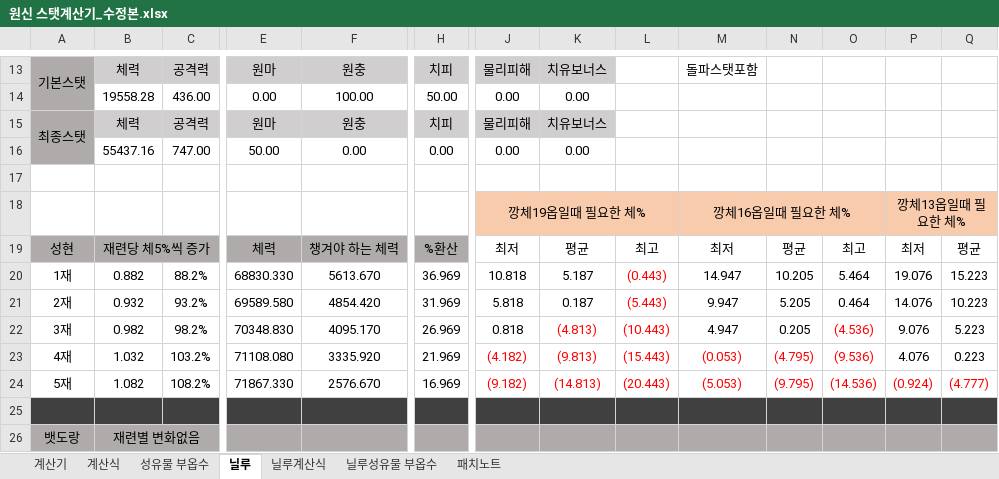
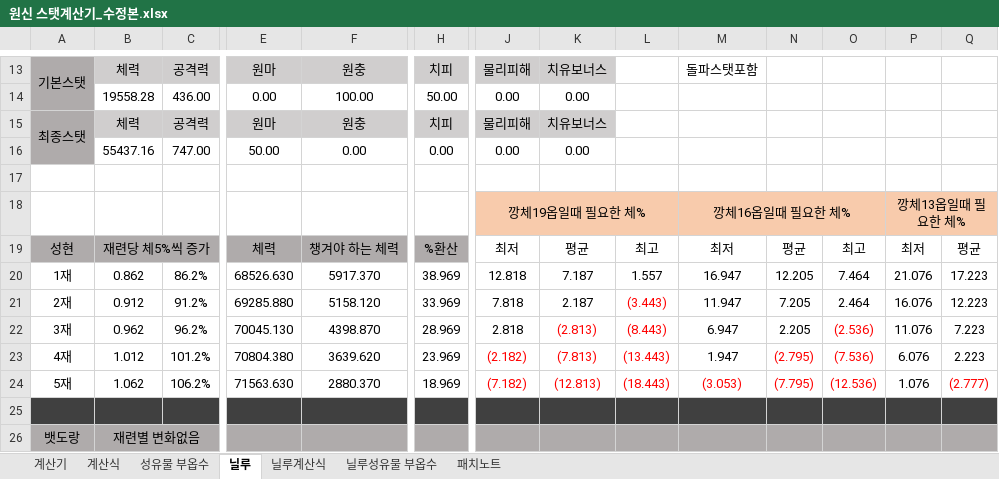
Before and after one commit to Nilou-Hutao/Genshin_stat_calculator, an Excel workbook: 원신 스탯계산기_수정본.xlsx, sheet 닐루, drawn as a sheet; only a part is shown, gaps mark what is left out; values as stored, in another font and other column widths than the file's, no borders; charts and pictures not drawn; removed rows and columns are numbered as before the commit, all else as after; rows hold the shown columns only; the diff names each change by its address in the sheet, - before the commit and + after, or states it on an @@ line.

Commit message:
v1.1
닐루 성현 체력% 픽스

```diff
--- a/원신 스탯계산기_수정본.xlsx (sheet 닐루)
+++ b/원신 스탯계산기_수정본.xlsx (sheet 닐루)
-row 20: 1재 | 0.882 | 88.2% | 68830.330 | 5613.670 | 36.969 | 10.818 | 5.187 | (0.443) | 14.947 | 10.205 | 5.464 | 19.076 | 15.223
-row 21: 2재 | 0.932 | 93.2% | 69589.580 | 4854.420 | 31.969 | 5.818 | 0.187 | (5.443) | 9.947 | 5.205 | 0.464 | 14.076 | 10.223
-row 22: 3재 | 0.982 | 98.2% | 70348.830 | 4095.170 | 26.969 | 0.818 | (4.813) | (10.443) | 4.947 | 0.205 | (4.536) | 9.076 | 5.223
-row 23: 4재 | 1.032 | 103.2% | 71108.080 | 3335.920 | 21.969 | (4.182) | (9.813) | (15.443) | (0.053) | (4.795) | (9.536) | 4.076 | 0.223
-row 24: 5재 | 1.082 | 108.2% | 71867.330 | 2576.670 | 16.969 | (9.182) | (14.813) | (20.443) | (5.053) | (9.795) | (14.536) | (0.924) | (4.777)
+row 20: 1재 | 0.862 | 86.2% | 68526.630 | 5917.370 | 38.969 | 12.818 | 7.187 | 1.557 | 16.947 | 12.205 | 7.464 | 21.076 | 17.223
+row 21: 2재 | 0.912 | 91.2% | 69285.880 | 5158.120 | 33.969 | 7.818 | 2.187 | (3.443) | 11.947 | 7.205 | 2.464 | 16.076 | 12.223
+row 22: 3재 | 0.962 | 96.2% | 70045.130 | 4398.870 | 28.969 | 2.818 | (2.813) | (8.443) | 6.947 | 2.205 | (2.536) | 11.076 | 7.223
+row 23: 4재 | 1.012 | 101.2% | 70804.380 | 3639.620 | 23.969 | (2.182) | (7.813) | (13.443) | 1.947 | (2.795) | (7.536) | 6.076 | 2.223
+row 24: 5재 | 1.062 | 106.2% | 71563.630 | 2880.370 | 18.969 | (7.182) | (12.813) | (18.443) | (3.053) | (7.795) | (12.536) | 1.076 | (2.777)
```
Also changed, not shown: charts or pictures.
